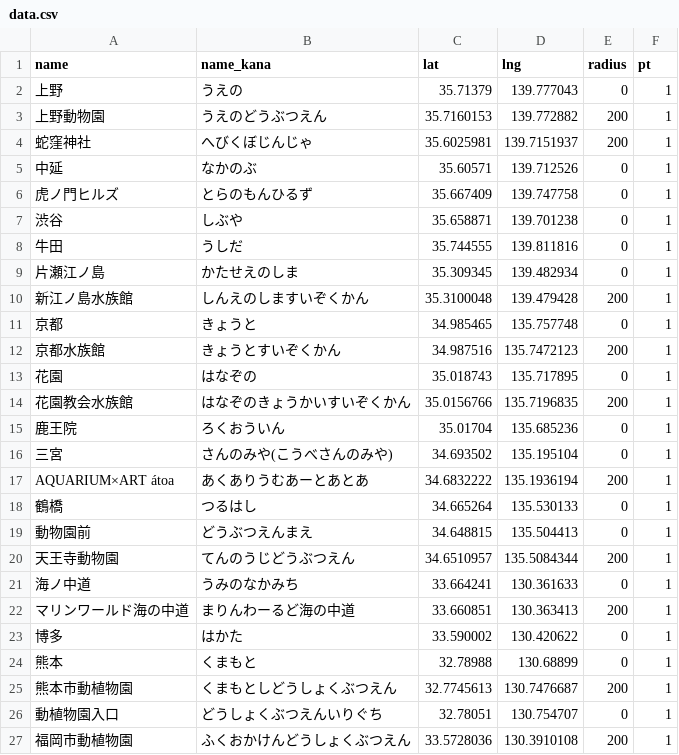
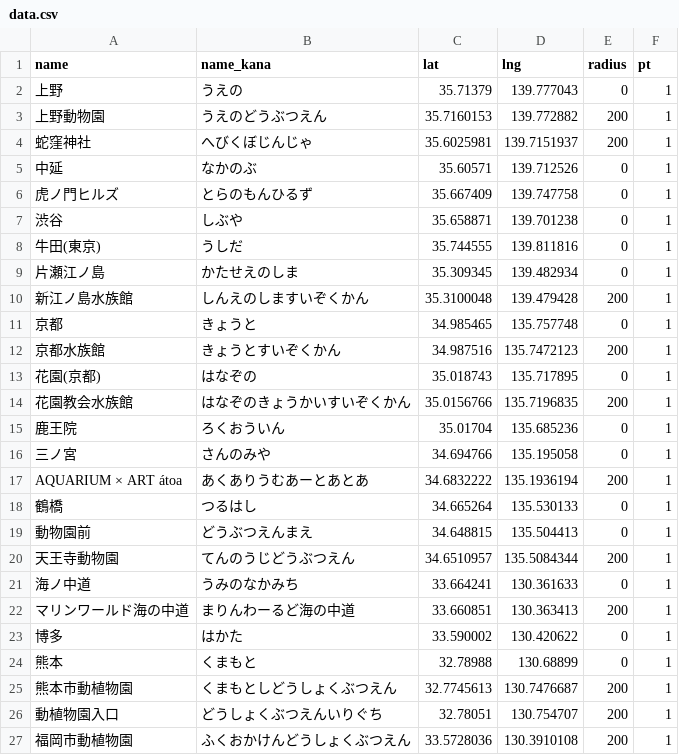
Before and after one commit to ksasao/ekimemo, a CSV file: src/20250428/data.csv, drawn as a sheet.

```diff
--- a/src/20250428/data.csv
+++ b/src/20250428/data.csv
@@ -7,3 +7,3 @@ name,name_kana,lat,lng,radius,pt
 渋谷,しぶや,35.658871,139.701238,0,1
-牛田,うしだ,35.744555,139.811816,0,1
+牛田(東京),うしだ,35.744555,139.811816,0,1
 片瀬江ノ島,かたせえのしま,35.309345,139.482934,0,1
@@ -12,7 +12,7 @@ name,name_kana,lat,lng,radius,pt
 京都水族館,きょうとすいぞくかん,34.987516,135.7472123,200,1
-花園,はなぞの,35.018743,135.717895,0,1
+花園(京都),はなぞの,35.018743,135.717895,0,1
 花園教会水族館,はなぞのきょうかいすいぞくかん,35.0156766,135.7196835,200,1
 鹿王院,ろくおういん,35.01704,135.685236,0,1
-三宮,さんのみや(こうべさんのみや),34.693502,135.195104,0,1
-AQUARIUM×ART átoa,あくありうむあーとあとあ,34.6832222,135.1936194,200,1
+三ノ宮,さんのみや,34.694766,135.195058,0,1
+AQUARIUM × ART átoa,あくありうむあーとあとあ,34.6832222,135.1936194,200,1
 鶴橋,つるはし,34.665264,135.530133,0,1
@@ -25,3 +25,3 @@ AQUARIUM×ART átoa,あくありうむあーとあとあ,34.6832222,135.1936194,
 熊本市動植物園,くまもとしどうしょくぶつえん,32.7745613,130.7476687,200,1
-動植物園入口,どうしょくぶつえんいりぐち,32.78051,130.754707,0,1
+動植物園入口,どうしょくぶつえんいりぐち,32.78051,130.754707,200,1
 福岡市動植物園,ふくおかけんどうしょくぶつえん,33.5728036,130.3910108,200,1
```
Also changed, not shown: 1 other file.
